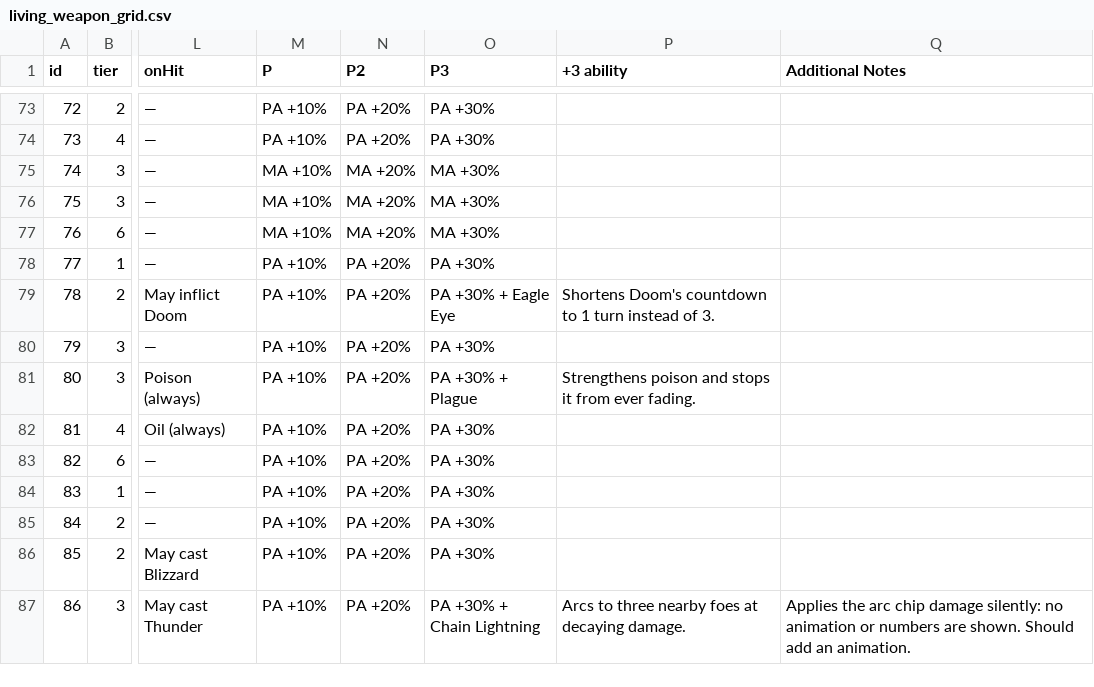
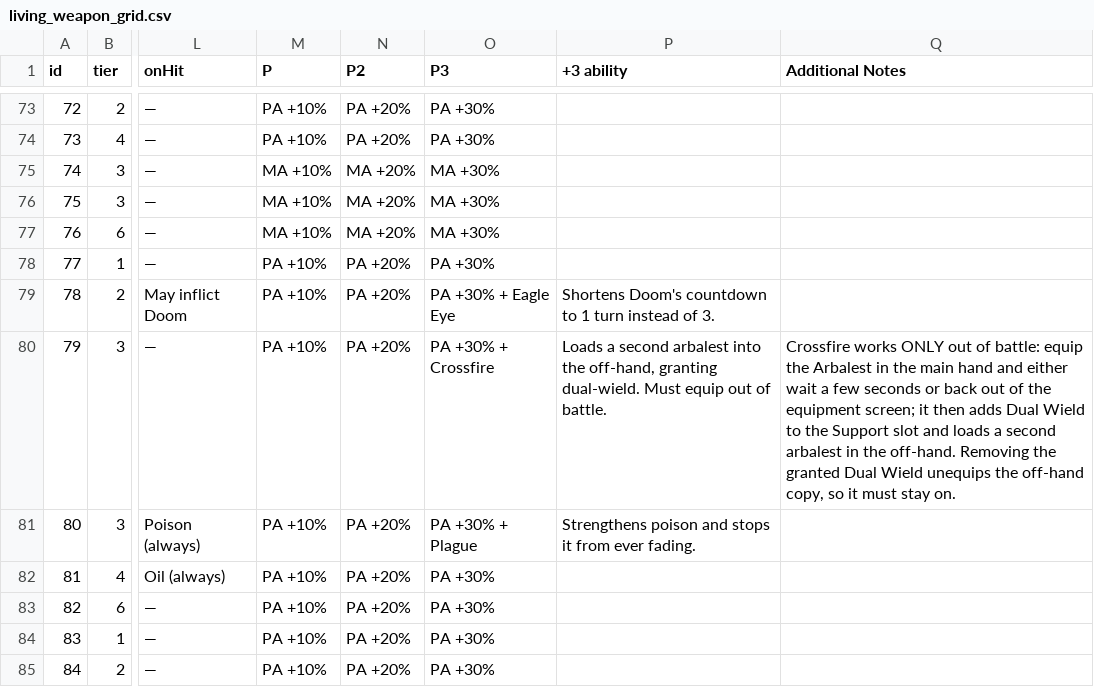
Before and after one commit to prawl/FFTLivingWeapons, a CSV file: docs/living_weapon_grid.csv, drawn as a sheet; only a part is shown, gaps mark what is left out; the shorter side is filled out with more unchanged rows; the diff names each change by its address in the sheet, - before the commit and + after, or states it on an @@ line.

Commit message:
Give the Arbalest a twin at full growth: Crossfire loads a second crossbow so Attack fires twice
A crossbow that has grown to its third tier now loads a copy of itself into
the wielder's off hand and grants Dual Wield, the same deal the Outrider
Pistol's Gun Slinger already gives guns. The twin follows whichever flagged
weapon the unit holds, so the pistol and the crossbow coexist and each
wielder receives a twin of their own weapon.

Technical detail: GunSlinger resolves every flagged weapon id instead of the
first one it finds, and the off hand write uses the wielder's own main hand
id in both the snapshot and the reassert branches. Policy and store are
unchanged. items.json id 79 carries the signature block plus a shorter
flavor line so the assembled card fits its budget; the grant grid row
matches the card text byte for byte; meta.json and item.en.nxd are
regenerated, never hand edited. Five new pinned tests cover the two flagged
weapon edges, the shield in the off hand, the cross twin collision, and the
committed meta bake. Suite 3091 green, analyze exit 0, independent
adversarial verify returned SHIP at 9 of 10 after proving the load bearing
tests non vacuous by sabotage. Owner live pass on 2026 08 12: the twin
rendered and Attack fired twice in a real battle, one Arbalest kill was
credited cleanly, the pistol lane was reverified with and without a support
ability picked, and swapping the main hand between pistol and crossbow
moved both slots correctly.

```diff
--- a/docs/living_weapon_grid.csv
+++ b/docs/living_weapon_grid.csv
-O80 (P3): PA +30%
+O80 (P3): PA +30% + Crossfire
-P80 (+3 ability): (empty)
+P80 (+3 ability): Loads a second arbalest into the off-hand, granting dual-wield. Must equip out of battle.
-Q80 (Additional Notes): (empty)
+Q80 (Additional Notes): Crossfire works ONLY out of battle: equip the Arbalest in the main hand and either wait a few seconds or back out of the equipment screen; it then adds Dual Wield to the Support slot and loads a second arbalest in the off-hand. Removing the granted Dual Wield unequips the off-hand copy, so it must stay on.
```
Also changed, not shown: 6 other files.
